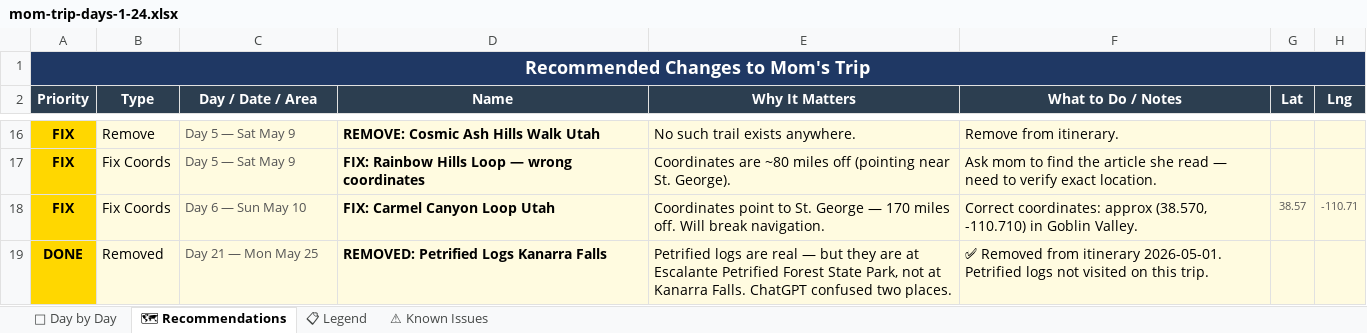
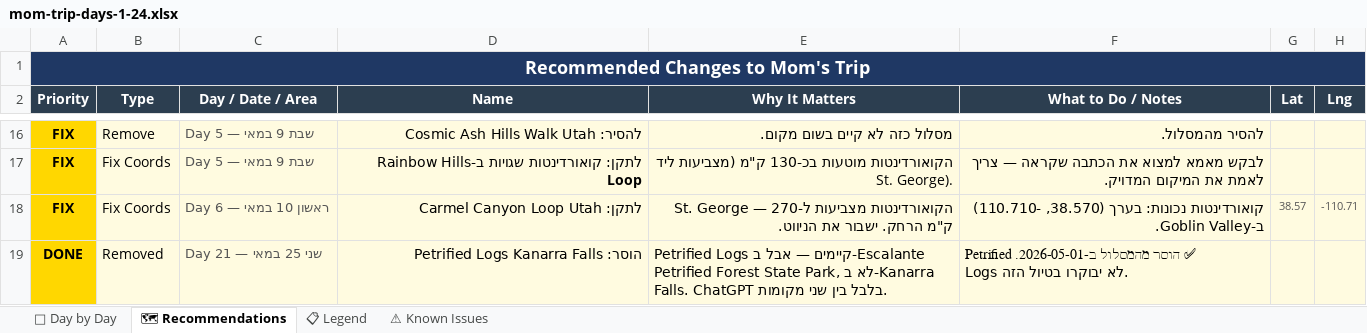
Before and after one commit to Drizzt1414/MomTrip, an Excel workbook: mom-trip-days-1-24.xlsx, sheet 🗺 Recommendations, drawn as a sheet; only a part is shown, gaps mark what is left out; values as stored, in another font and other column widths than the file's, no borders; the diff covers the shown part only; the diff names each change by its address in the sheet, - before the commit and + after, or states it on an @@ line.

```diff
--- a/mom-trip-days-1-24.xlsx (sheet 🗺 Recommendations)
+++ b/mom-trip-days-1-24.xlsx (sheet 🗺 Recommendations)
-C16:C17 (Day / Date / Area): Day 5 — Sat May 9
+C16:C17 (Day / Date / Area): Day 5 — שבת 9 במאי
-D16 (Name): REMOVE: Cosmic Ash Hills Walk Utah
+D16 (Name): להסיר: Cosmic Ash Hills Walk Utah
-E16 (Why It Matters): No such trail exists anywhere.
+E16 (Why It Matters): מסלול כזה לא קיים בשום מקום.
-F16 (What to Do / Notes): Remove from itinerary.
+F16 (What to Do / Notes): להסיר מהמסלול.
-D17 (Name): FIX: Rainbow Hills Loop — wrong coordinates
+D17 (Name): לתקן: קואורדינטות שגויות ב-Rainbow Hills Loop
-E17 (Why It Matters): Coordinates are ~80 miles off (pointing near St. George).
+E17 (Why It Matters): הקואורדינטות מוטעות בכ-130 ק"מ (מצביעות ליד St. George).
-F17 (What to Do / Notes): Ask mom to find the article she read — need to verify exact location.
+F17 (What to Do / Notes): לבקש מאמא למצוא את הכתבה שקראה — צריך לאמת את המיקום המדויק.
-C18 (Day / Date / Area): Day 6 — Sun May 10
+C18 (Day / Date / Area): Day 6 — ראשון 10 במאי
-D18 (Name): FIX: Carmel Canyon Loop Utah
+D18 (Name): לתקן: Carmel Canyon Loop Utah
-E18 (Why It Matters): Coordinates point to St. George — 170 miles off. Will break navigation.
+E18 (Why It Matters): הקואורדינטות מצביעות ל-St. George — 270 ק"מ הרחק. ישבור את הניווט.
-F18 (What to Do / Notes): Correct coordinates: approx (38.570, -110.710) in Goblin Valley.
+F18 (What to Do / Notes): קואורדינטות נכונות: בערך (38.570, -110.710) ב-Goblin Valley.
-C19 (Day / Date / Area): Day 21 — Mon May 25
+C19 (Day / Date / Area): Day 21 — שני 25 במאי
-D19 (Name): REMOVED: Petrified Logs Kanarra Falls
+D19 (Name): הוסר: Petrified Logs Kanarra Falls
-E19 (Why It Matters): Petrified logs are real — but they are at Escalante Petrified Forest State Park, not at Kanarra Falls. ChatGPT confused two places.
+E19 (Why It Matters): Petrified Logs קיימים — אבל ב-Escalante Petrified Forest State Park, לא ב-Kanarra Falls. ChatGPT בלבל בין שני מקומות.
-F19 (What to Do / Notes): ✅ Removed from itinerary 2026-05-01. Petrified logs not visited on this trip.
+F19 (What to Do / Notes): ✅ הוסר מהמסלול ב-2026-05-01. Petrified Logs לא יבוקרו בטיול הזה.
```
Also changed, not shown: 48 edited cells elsewhere in this sheet, sheet 📅 Day by Day, mom-trip-recommendations.xlsx, 6 other files.
